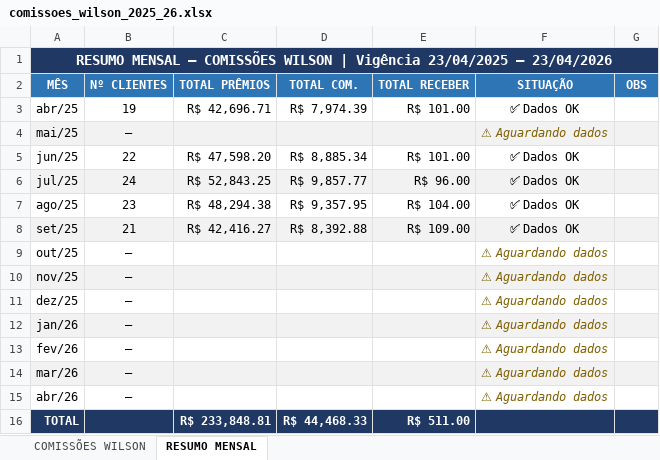
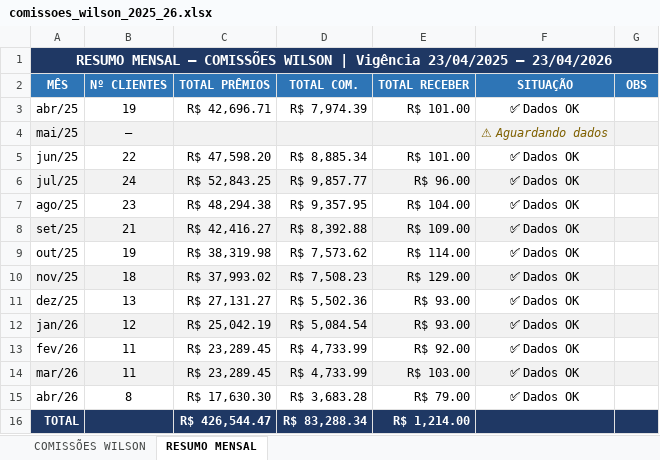
Before and after one commit to quadrataseguros/whatsapp-webhook, an Excel workbook: comissoes_wilson_2025_26.xlsx, sheet RESUMO MENSAL, drawn as a sheet; values as stored, in another font and other column widths than the file's, no borders; the diff names each change by its address in the sheet, - before the commit and + after, or states it on an @@ line.

```diff
--- a/comissoes_wilson_2025_26.xlsx (sheet RESUMO MENSAL)
+++ b/comissoes_wilson_2025_26.xlsx (sheet RESUMO MENSAL)
-B9 (Nº CLIENTES): —
+B9 (Nº CLIENTES): 19
-C9 (TOTAL PRÊMIOS): (empty)
+C9 (TOTAL PRÊMIOS): R$ 38,319.98
-D9 (TOTAL COM.): (empty)
+D9 (TOTAL COM.): R$ 7,573.62
-E9 (TOTAL RECEBER): (empty)
+E9 (TOTAL RECEBER): R$ 114.00
-F9:F15 (SITUAÇÃO): ⚠ Aguardando dados
+F9:F15 (SITUAÇÃO): ✅ Dados OK
@@ F9:F15 italic: on → off, text colour: #7F6000 → black @@
-B10 (Nº CLIENTES): —
+B10 (Nº CLIENTES): 18
-C10 (TOTAL PRÊMIOS): (empty)
+C10 (TOTAL PRÊMIOS): R$ 37,993.02
-D10 (TOTAL COM.): (empty)
+D10 (TOTAL COM.): R$ 7,508.23
-E10 (TOTAL RECEBER): (empty)
+E10 (TOTAL RECEBER): R$ 129.00
-B11 (Nº CLIENTES): —
+B11 (Nº CLIENTES): 13
-C11 (TOTAL PRÊMIOS): (empty)
+C11 (TOTAL PRÊMIOS): R$ 27,131.27
-D11 (TOTAL COM.): (empty)
+D11 (TOTAL COM.): R$ 5,502.36
-E11:E12 (TOTAL RECEBER): (empty)
+E11:E12 (TOTAL RECEBER): R$ 93.00
-B12 (Nº CLIENTES): —
+B12 (Nº CLIENTES): 12
-C12 (TOTAL PRÊMIOS): (empty)
+C12 (TOTAL PRÊMIOS): R$ 25,042.19
-D12 (TOTAL COM.): (empty)
+D12 (TOTAL COM.): R$ 5,084.54
-B13:B14 (Nº CLIENTES): —
+B13:B14 (Nº CLIENTES): 11
-C13:C14 (TOTAL PRÊMIOS): (empty)
+C13:C14 (TOTAL PRÊMIOS): R$ 23,289.45
-D13:D14 (TOTAL COM.): (empty)
+D13:D14 (TOTAL COM.): R$ 4,733.99
-E13 (TOTAL RECEBER): (empty)
+E13 (TOTAL RECEBER): R$ 92.00
-E14 (TOTAL RECEBER): (empty)
+E14 (TOTAL RECEBER): R$ 103.00
-B15 (Nº CLIENTES): —
+B15 (Nº CLIENTES): 8
-C15 (TOTAL PRÊMIOS): (empty)
+C15 (TOTAL PRÊMIOS): R$ 17,630.30
-D15 (TOTAL COM.): (empty)
+D15 (TOTAL COM.): R$ 3,683.28
-E15 (TOTAL RECEBER): (empty)
+E15 (TOTAL RECEBER): R$ 79.00
-C16 (TOTAL PRÊMIOS): R$ 233,848.81
+C16 (TOTAL PRÊMIOS): R$ 426,544.47
-D16 (TOTAL COM.): R$ 44,468.33
+D16 (TOTAL COM.): R$ 83,288.34
-E16 (TOTAL RECEBER): R$ 511.00
+E16 (TOTAL RECEBER): R$ 1,214.00
```
Also changed, not shown: sheet COMISSÕES WILSON, 1 other file.
